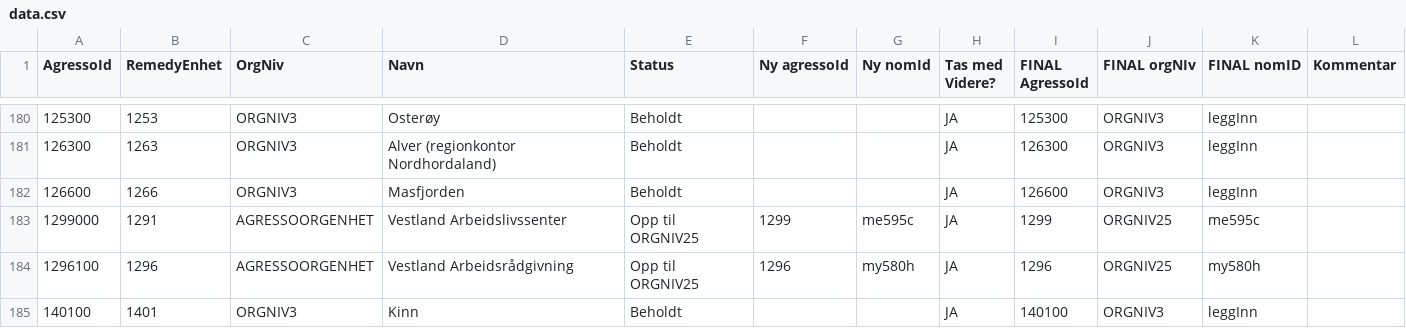
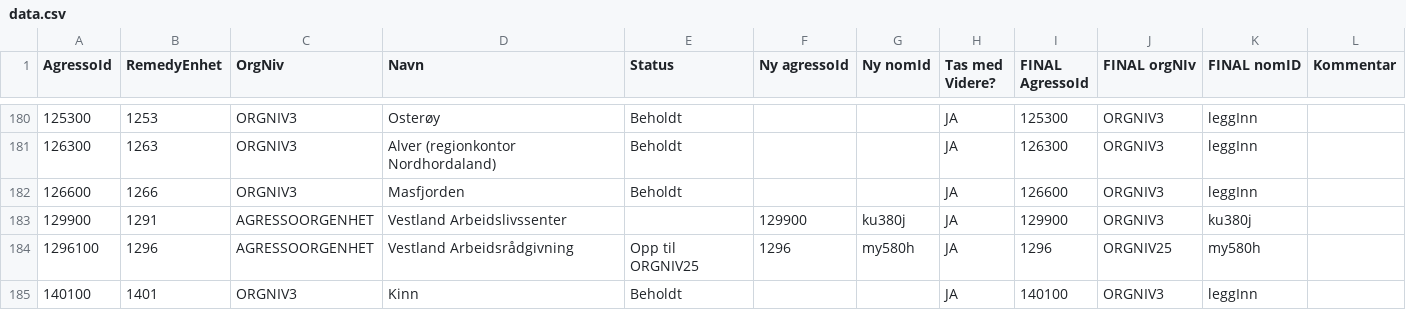
Before and after one commit to navikt/nom, a CSV file: apps/api/src/main/resources/remedy/data.csv, drawn as a sheet; only a part is shown, gaps mark what is left out.

Commit message:
1291 remappet til riktig orgenhet ku380j

```diff
--- a/apps/api/src/main/resources/remedy/data.csv
+++ b/apps/api/src/main/resources/remedy/data.csv
@@ -182,3 +182,3 @@ AgressoId;RemedyEnhet;OrgNiv;Navn;Status;Ny agressoId;Ny nomId;Tas med Videre?;F
 126600;1266;ORGNIV3;Masfjorden;Beholdt;;;JA;126600;ORGNIV3;leggInn;
-1299000;1291;AGRESSOORGENHET;Vestland Arbeidslivssenter;Opp til ORGNIV25;1299;me595c;JA;1299;ORGNIV25;me595c;
+129900;1291;AGRESSOORGENHET;Vestland Arbeidslivssenter;;129900;ku380j;JA;129900;ORGNIV3;ku380j;
 1296100;1296;AGRESSOORGENHET;Vestland Arbeidsrådgivning;Opp til ORGNIV25;1296;my580h;JA;1296;ORGNIV25;my580h;
```
